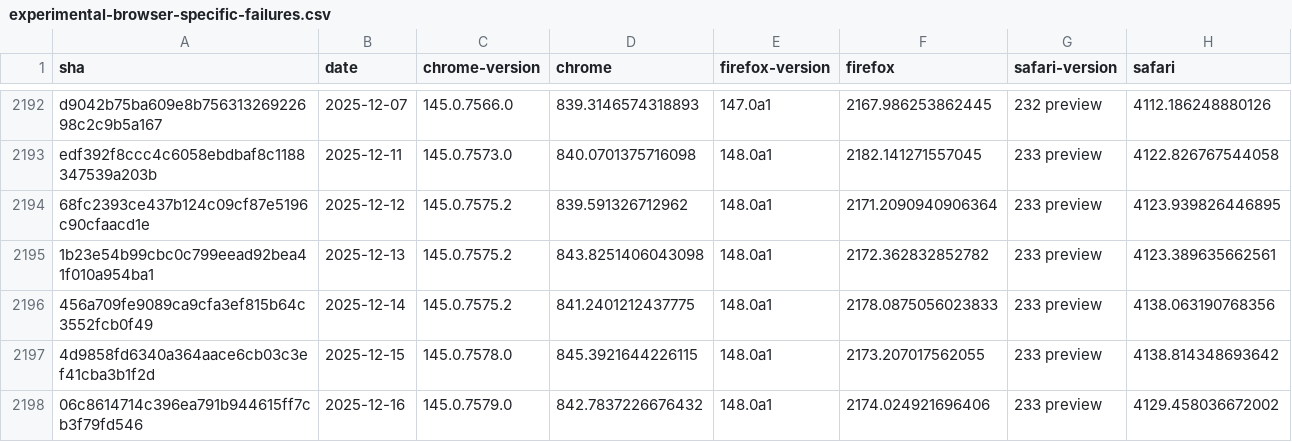
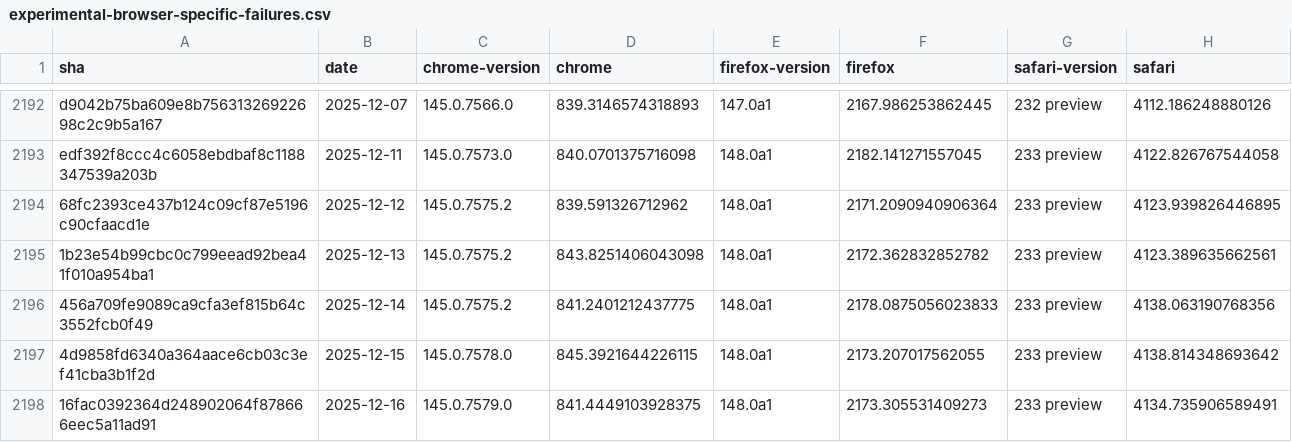
Before and after one commit to cauut121997-create/results-analysis, a CSV file: data/experimental-browser-specific-failures.csv, drawn as a sheet; only a part is shown, gaps mark what is left out.

```diff
--- a/data/experimental-browser-specific-failures.csv
+++ b/data/experimental-browser-specific-failures.csv
@@ -2197,2 +2197,2 @@ edf392f8ccc4c6058ebdbaf8c1188347539a203b,2025-12-11,145.0.7573.0,840.07013757160
 4d9858fd6340a364aace6cb03c3ef41cba3b1f2d,2025-12-15,145.0.7578.0,845.3921644226115,148.0a1,2173.207017562055,233 preview,4138.814348693642
-06c8614714c396ea791b944615ff7cb3f79fd546,2025-12-16,145.0.7579.0,842.7837226676432,148.0a1,2174.024921696406,233 preview,4129.458036672002
+16fac0392364d248902064f878666eec5a11ad91,2025-12-16,145.0.7579.0,841.4449103928375,148.0a1,2173.305531409273,233 preview,4134.735906589491
```
Also changed, not shown: data/interop-2025/interop-2025-experimental-v2.csv.
